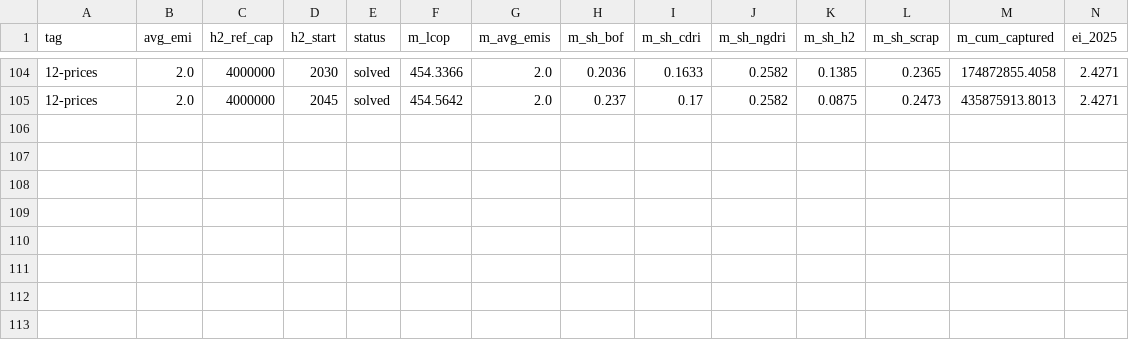
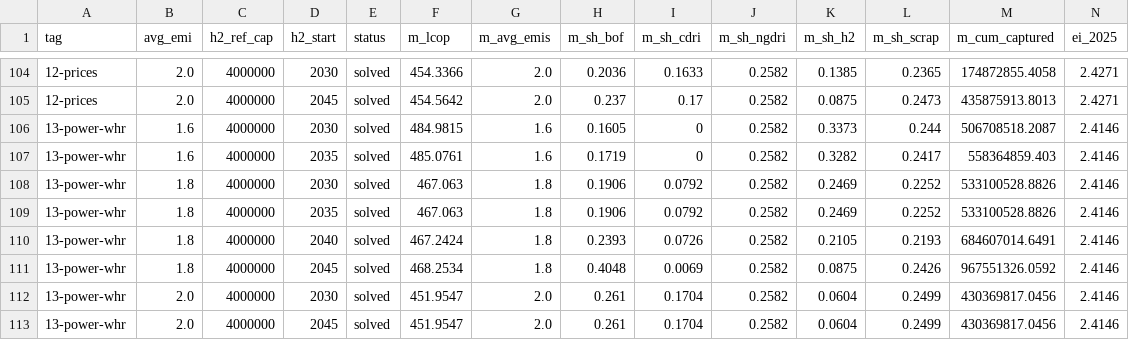
Before and after one commit to sudharshan-saranathan/steel-mip, a CSV file: tools/benchmark_results.csv, drawn as a sheet; only a part is shown, gaps mark what is left out; rows hold the shown columns only; the diff names each change by its address in the sheet, - before the commit and + after, or states it on an @@ line.

```diff
--- a/tools/benchmark_results.csv
+++ b/tools/benchmark_results.csv
+row 106: 13-power-whr | 1.6 | 4000000 | 2030 | solved | 484.9815 | 1.6 | 0.1605 | 0 | 0.2582 | 0.3373 | 0.244 | 506708518.2087 | 2.4146
+row 107: 13-power-whr | 1.6 | 4000000 | 2035 | solved | 485.0761 | 1.6 | 0.1719 | 0 | 0.2582 | 0.3282 | 0.2417 | 558364859.403 | 2.4146
+row 108: 13-power-whr | 1.8 | 4000000 | 2030 | solved | 467.063 | 1.8 | 0.1906 | 0.0792 | 0.2582 | 0.2469 | 0.2252 | 533100528.8826 | 2.4146
+row 109: 13-power-whr | 1.8 | 4000000 | 2035 | solved | 467.063 | 1.8 | 0.1906 | 0.0792 | 0.2582 | 0.2469 | 0.2252 | 533100528.8826 | 2.4146
+row 110: 13-power-whr | 1.8 | 4000000 | 2040 | solved | 467.2424 | 1.8 | 0.2393 | 0.0726 | 0.2582 | 0.2105 | 0.2193 | 684607014.6491 | 2.4146
+row 111: 13-power-whr | 1.8 | 4000000 | 2045 | solved | 468.2534 | 1.8 | 0.4048 | 0.0069 | 0.2582 | 0.0875 | 0.2426 | 967551326.0592 | 2.4146
+row 112: 13-power-whr | 2.0 | 4000000 | 2030 | solved | 451.9547 | 2.0 | 0.261 | 0.1704 | 0.2582 | 0.0604 | 0.2499 | 430369817.0456 | 2.4146
+row 113: 13-power-whr | 2.0 | 4000000 | 2045 | solved | 451.9547 | 2.0 | 0.261 | 0.1704 | 0.2582 | 0.0604 | 0.2499 | 430369817.0456 | 2.4146
```
Also changed, not shown: 6 other files.
